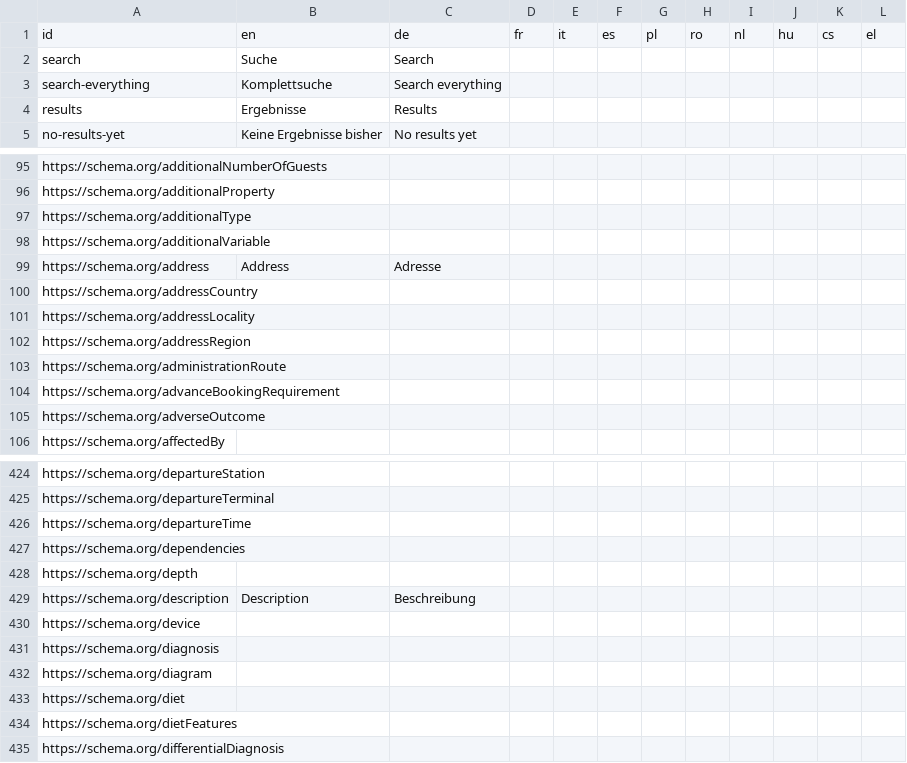
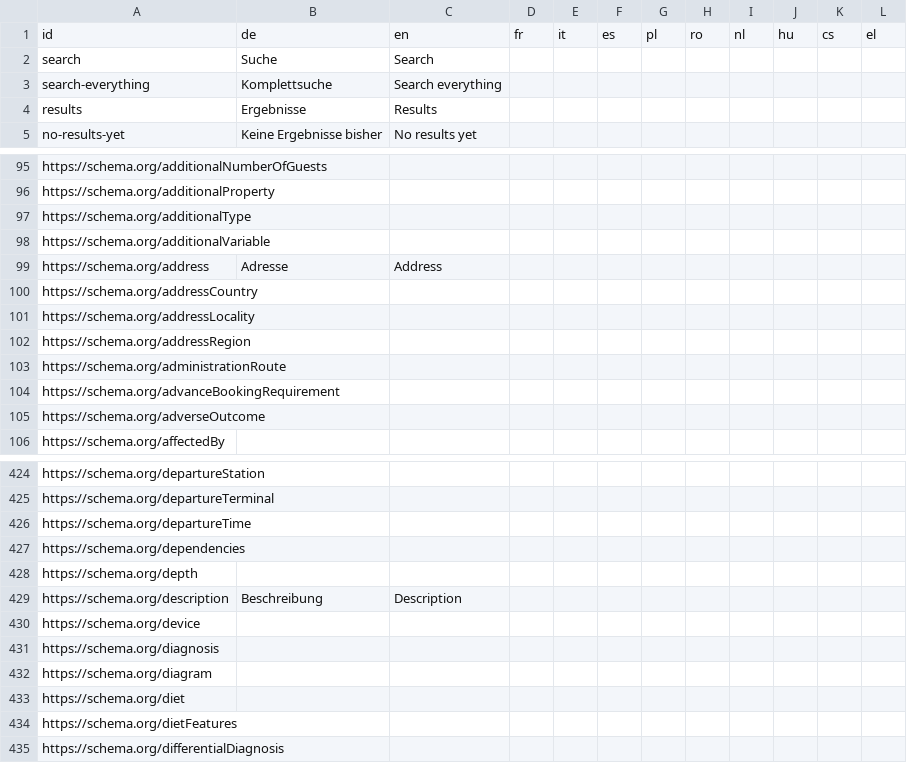
Before and after one commit to active-group/sp-eu, a CSV file: translations.csv, drawn as a sheet; only a part is shown, gaps mark what is left out; the diff names each change by its address in the sheet, - before the commit and + after, or states it on an @@ line.

Commit message:
fix mixups de/en

```diff
--- a/translations.csv
+++ b/translations.csv
-B1: en
+B1: de
-C1: de
+C1: en
-B99: Address
+B99: Adresse
-C99: Adresse
+C99: Address
-B429: Description
+B429: Beschreibung
-C429: Beschreibung
+C429: Description
```
